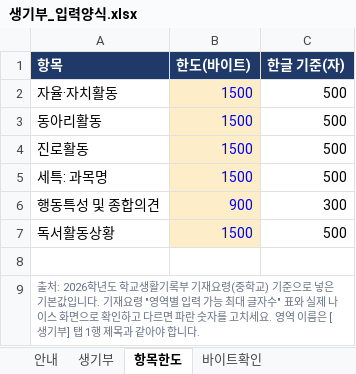
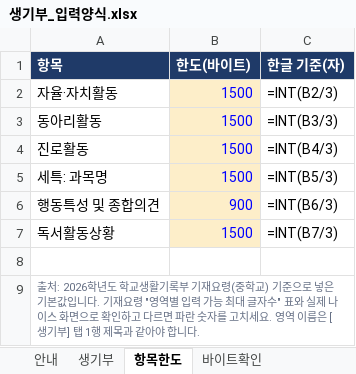
Before and after one commit to gtk0624-a11y/Qdice, an Excel workbook: saenggibu/생기부_입력양식.xlsx, sheet 항목한도, drawn as a sheet; values as stored, in another font and other column widths than the file's, no borders; formulas without a stored value are shown as written; the diff names each change by its address in the sheet, - before the commit and + after, or states it on an @@ line.

```diff
--- a/saenggibu/생기부_입력양식.xlsx (sheet 항목한도)
+++ b/saenggibu/생기부_입력양식.xlsx (sheet 항목한도)
-C2 (한글 기준(자)): 500
+C2 (한글 기준(자)): =INT(B2/3)
-C3 (한글 기준(자)): 500
+C3 (한글 기준(자)): =INT(B3/3)
-C4 (한글 기준(자)): 500
+C4 (한글 기준(자)): =INT(B4/3)
-C5 (한글 기준(자)): 500
+C5 (한글 기준(자)): =INT(B5/3)
-C6 (한글 기준(자)): 300
+C6 (한글 기준(자)): =INT(B6/3)
-C7 (한글 기준(자)): 500
+C7 (한글 기준(자)): =INT(B7/3)
```
Also changed, not shown: sheet 바이트확인, sheet 안내, 4 other files.
